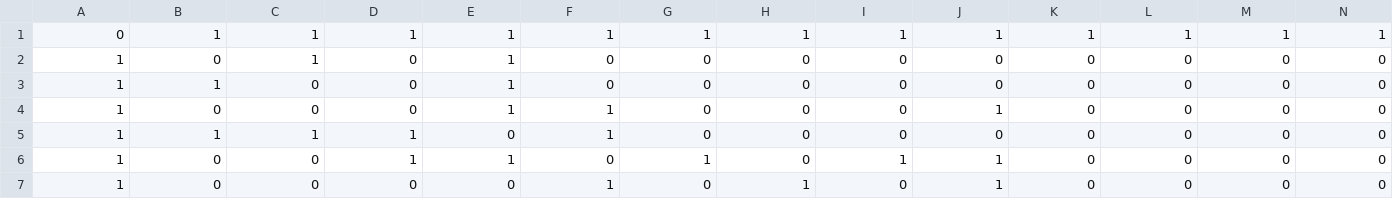
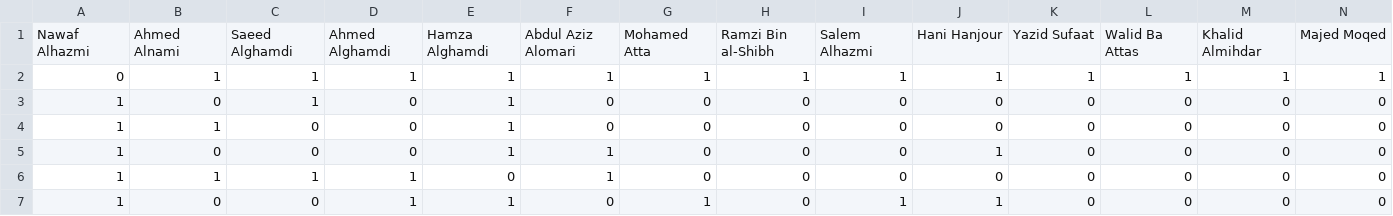
Before and after one commit to bikal-basnet/SocialNetworkAnalysis, a CSV file: Data/0-911DatasetAsCSVGit.csv, drawn as a sheet; only a part is shown; the shorter side is filled out with more unchanged rows; rows hold the shown columns only; the diff names each change by its address in the sheet, - before the commit and + after, or states it on an @@ line.

Commit message:
Updated

```diff
--- a/Data/0-911DatasetAsCSVGit.csv
+++ b/Data/0-911DatasetAsCSVGit.csv
+row 1: Nawaf Alhazmi | Ahmed Alnami | Saeed Alghamdi | Ahmed Alghamdi | Hamza Alghamdi | Abdul Aziz Alomari | Mohamed Atta | Ramzi Bin al-Shibh | Salem Alhazmi | Hani Hanjour | Yazid Sufaat | Walid Ba Attas | Khalid Almihdar | Majed Moqed
```
